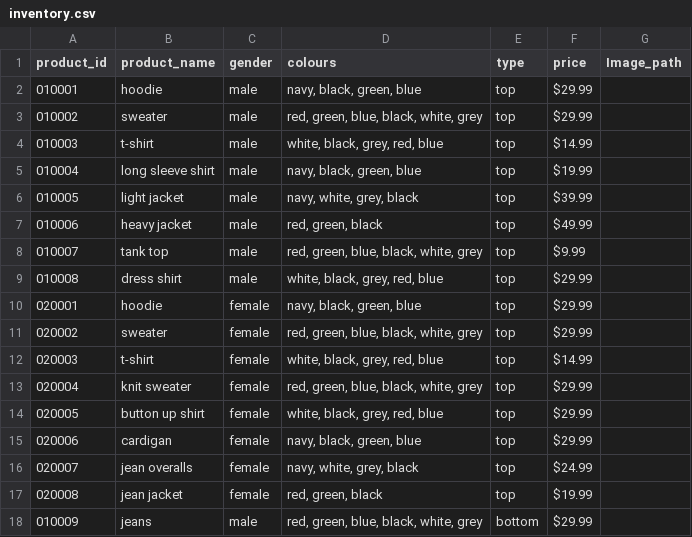
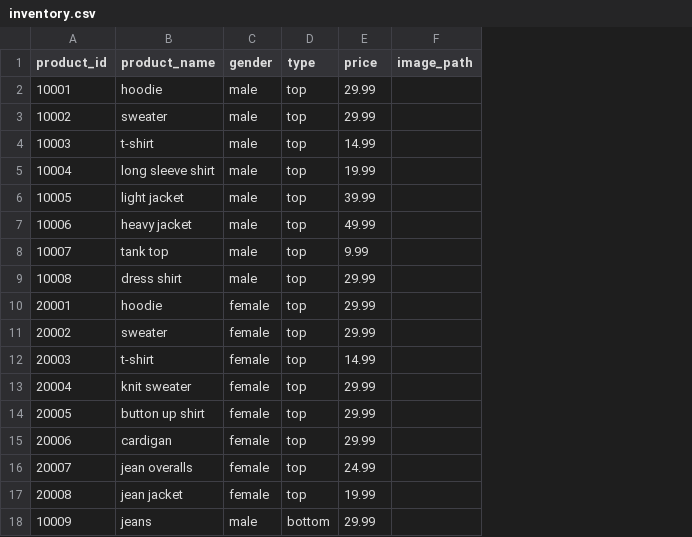
Before and after one commit to chph-xyz/easy-clothes, a CSV file: inventory.csv, drawn as a sheet; only a part is shown; removed rows and columns are numbered as before the commit, all else as after; the diff covers the shown part only; the diff names each change by its address in the sheet, - before the commit and + after, or states it on an @@ line.

Commit message:
Add files via upload

```diff
--- a/inventory.csv
+++ b/inventory.csv
-column D (colours), rows 2-18: navy, black, green, blue | red, green, blue, black, white, grey | white, black, grey, red, blue | navy, black, green, blue | navy, white, grey, black | red, green, black | red, green, blue, black, white, grey | white, black, grey, red, blue | navy, black, green, blue | red, green, blue, black, white, grey | white, black, grey, red, blue | red, green, blue, black, white, grey | white, black, grey, red, blue | navy, black, green, blue | navy, white, grey, black | red, green, black | red, green, blue, black, white, grey
-column G (Image_path), empty
+column F (image_path), empty
-A2 (product_id): 010001
+A2 (product_id): 10001
-E2:E3 (price): $29.99
+E2:E3 (price): 29.99
-A3 (product_id): 010002
+A3 (product_id): 10002
-A4 (product_id): 010003
+A4 (product_id): 10003
-E4 (price): $14.99
+E4 (price): 14.99
-A5 (product_id): 010004
+A5 (product_id): 10004
-E5 (price): $19.99
+E5 (price): 19.99
-A6 (product_id): 010005
+A6 (product_id): 10005
-E6 (price): $39.99
+E6 (price): 39.99
-A7 (product_id): 010006
+A7 (product_id): 10006
-E7 (price): $49.99
+E7 (price): 49.99
-A8 (product_id): 010007
+A8 (product_id): 10007
-E8 (price): $9.99
+E8 (price): 9.99
-A9 (product_id): 010008
+A9 (product_id): 10008
-E9:E11 (price): $29.99
+E9:E11 (price): 29.99
-A10 (product_id): 020001
+A10 (product_id): 20001
-A11 (product_id): 020002
+A11 (product_id): 20002
-A12 (product_id): 020003
+A12 (product_id): 20003
-E12 (price): $14.99
+E12 (price): 14.99
-A13 (product_id): 020004
+A13 (product_id): 20004
-E13:E15 (price): $29.99
+E13:E15 (price): 29.99
-A14 (product_id): 020005
+A14 (product_id): 20005
-A15 (product_id): 020006
+A15 (product_id): 20006
-A16 (product_id): 020007
+A16 (product_id): 20007
-E16 (price): $24.99
+E16 (price): 24.99
-A17 (product_id): 020008
+A17 (product_id): 20008
-E17 (price): $19.99
+E17 (price): 19.99
-A18 (product_id): 010009
+A18 (product_id): 10009
-E18 (price): $29.99
+E18 (price): 29.99
```
Also changed, not shown: 22 edited cells elsewhere in this file.
